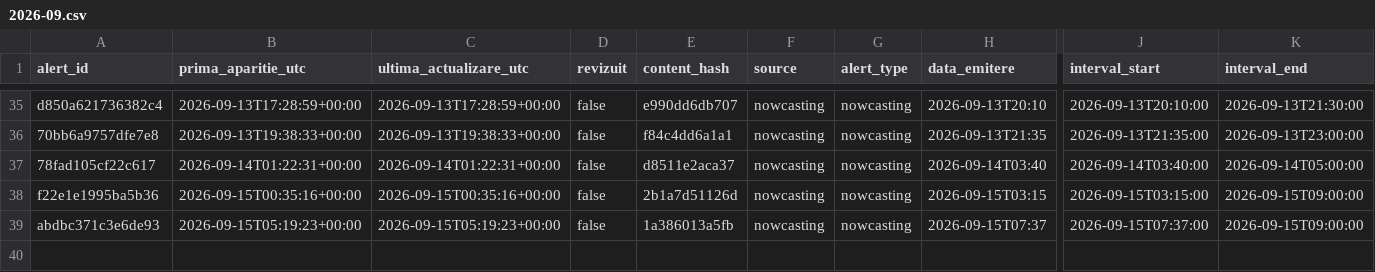
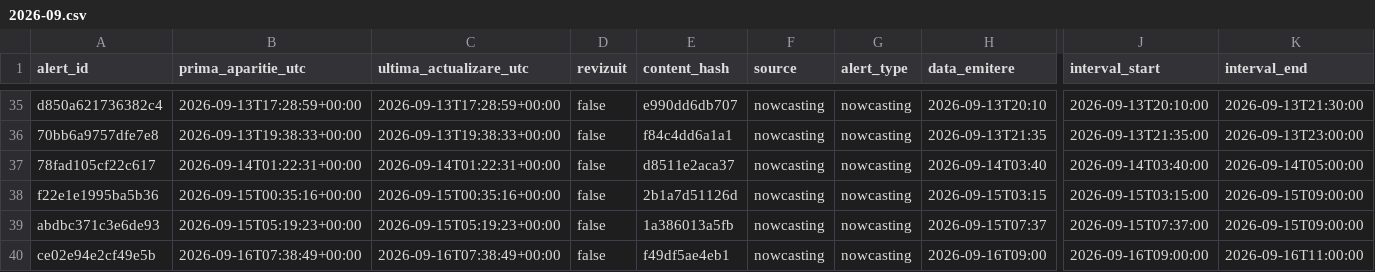
Before and after one commit to mariusbudileanu/date-meteo, a CSV file: public/istoric/2026/2026-09.csv, drawn as a sheet; only a part is shown, gaps mark what is left out; rows hold the shown columns only; the diff names each change by its address in the sheet, - before the commit and + after, or states it on an @@ line.

```diff
--- a/public/istoric/2026/2026-09.csv
+++ b/public/istoric/2026/2026-09.csv
+row 40: ce02e94e2cf49e5b | 2026-09-16T07:38:49+00:00 | 2026-09-16T07:38:49+00:00 | false | f49df5ae4eb1 | nowcasting | nowcasting | 2026-09-16T09:00 | 2026-09-16T09:00:00 | 2026-09-16T11:00:00
```
Also changed, not shown: public/istoric/nowcasting/2026-09.csv, 15 other files.
